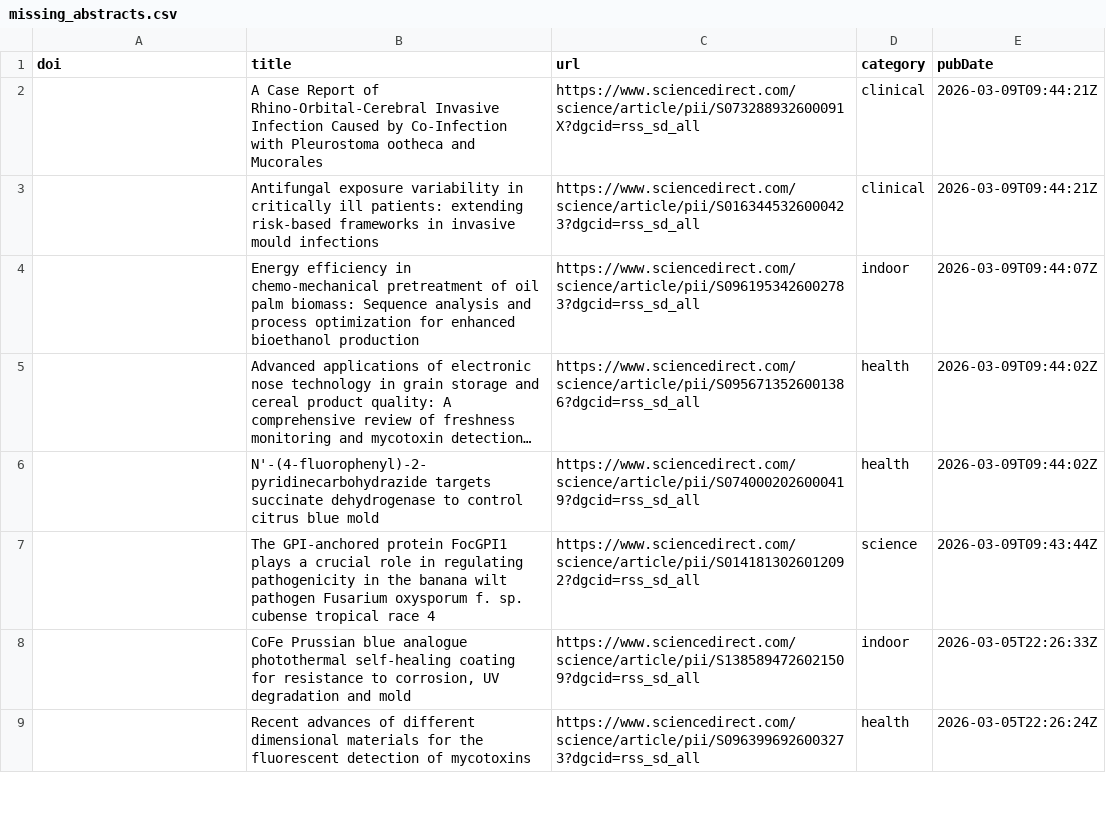
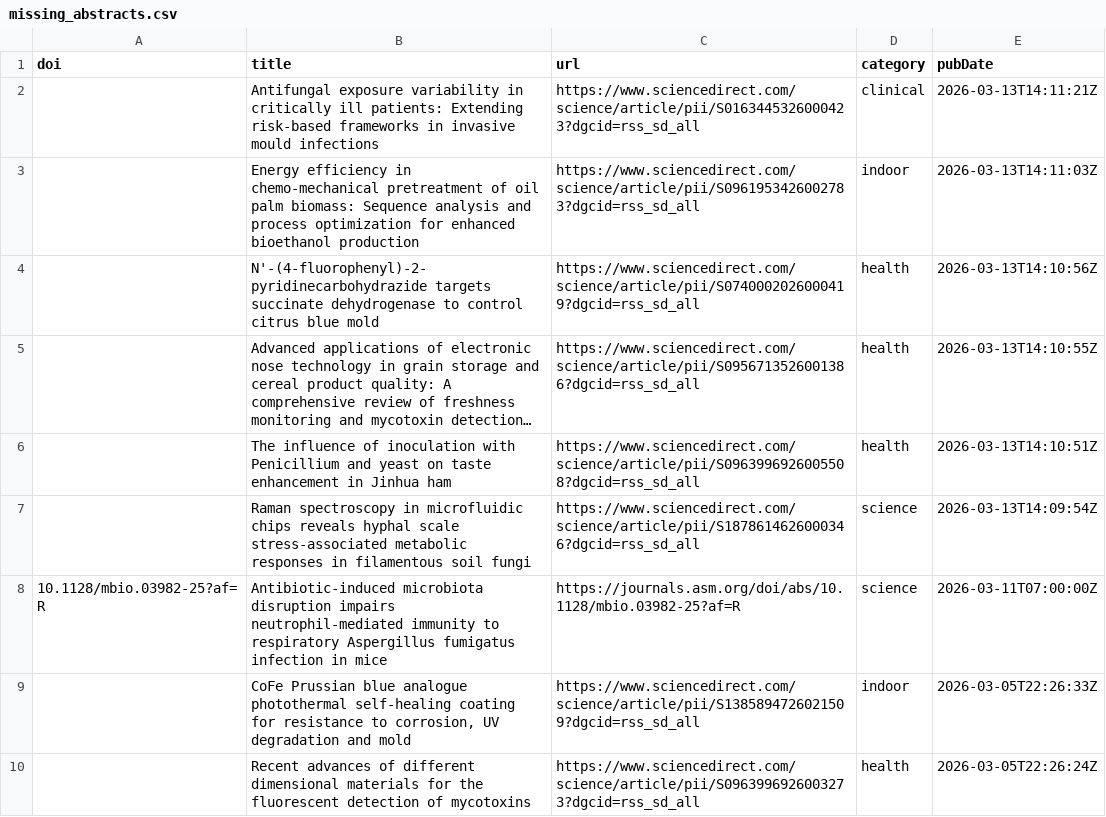
Before and after one commit to jamiejcross/planetmould, a CSV file: missing_abstracts.csv, drawn as a sheet; only a part is shown; long unchanged cells end in …; removed rows and columns are numbered as before the commit, all else as after; the diff names each change by its address in the sheet, - before the commit and + after, or states it on an @@ line.

```diff
--- a/missing_abstracts.csv
+++ b/missing_abstracts.csv
-row 2:  | A Case Report of Rhino-Orbital-Cerebral Invasive Infection Caused by Co-Infection with Pleurostoma ootheca and Mucorales | https://www.sciencedirect.com/science/article/pii/S073288932600091X?dgcid=rss_sd_all | clinical | 2026-03-09T09:44:21Z
-B2 (title): …ill patients: extending risk-based frameworks…
+B2 (title): …ill patients: Extending risk-based frameworks…
-E2 (pubDate): 2026-03-09T09:44:21Z
+E2 (pubDate): 2026-03-13T14:11:21Z
-E3 (pubDate): 2026-03-09T09:44:07Z
+E3 (pubDate): 2026-03-13T14:11:03Z
+row 4:  | N'-(4-fluorophenyl)-2-pyridinecarbohydrazide targets succinate dehydrogenase to control citrus blue mold | https://www.sciencedirect.com/science/article/pii/S0740002026000419?dgcid=rss_sd_all | health | 2026-03-13T14:10:56Z
-E5 (pubDate): 2026-03-09T09:44:02Z
+E5 (pubDate): 2026-03-13T14:10:55Z
-B6 (title): N'-(4-fluorophenyl)-2-pyridinecarbohydrazide targets succinate dehydrogenase to control citrus blue mold
+B6 (title): The influence of inoculation with Penicillium and yeast on taste enhancement in Jinhua ham
-C6 (url): https://www.sciencedirect.com/science/article/pii/S0740002026000419?dgcid=rss_sd_all
+C6 (url): https://www.sciencedirect.com/science/article/pii/S0963996926005508?dgcid=rss_sd_all
-E6 (pubDate): 2026-03-09T09:44:02Z
+E6 (pubDate): 2026-03-13T14:10:51Z
-B7 (title): The GPI-anchored protein FocGPI1 plays a crucial role in regulating pathogenicity in the banana wilt pathogen Fusarium oxysporum f. sp. cubense tropical race 4
+B7 (title): Raman spectroscopy in microfluidic chips reveals hyphal scale stress-associated metabolic responses in filamentous soil fungi
-C7 (url): https://www.sciencedirect.com/science/article/pii/S0141813026012092?dgcid=rss_sd_all
+C7 (url): https://www.sciencedirect.com/science/article/pii/S1878614626000346?dgcid=rss_sd_all
-E7 (pubDate): 2026-03-09T09:43:44Z
+E7 (pubDate): 2026-03-13T14:09:54Z
+row 8: 10.1128/mbio.03982-25?af=R | Antibiotic-induced microbiota disruption impairs neutrophil-mediated immunity to respiratory Aspergillus fumigatus infection in mice | https://journals.asm.org/doi/abs/10.1128/mbio.03982-25?af=R | science | 2026-03-11T07:00:00Z
```
Also changed, not shown: 4 other files.
